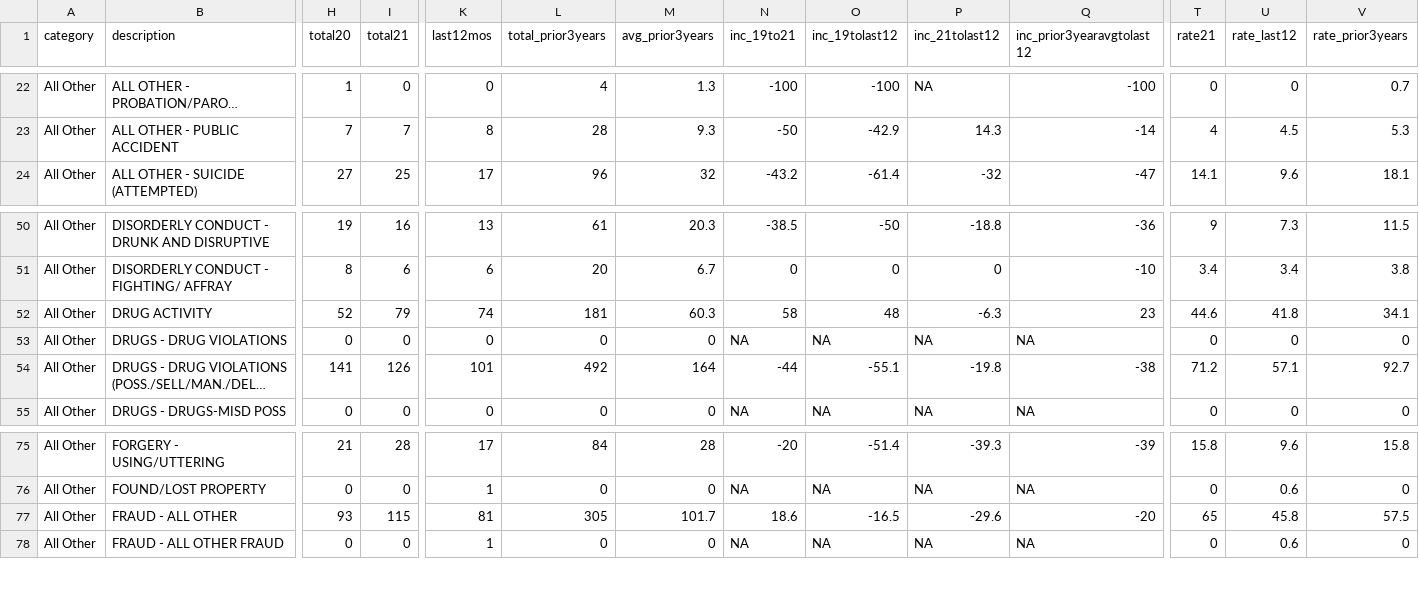
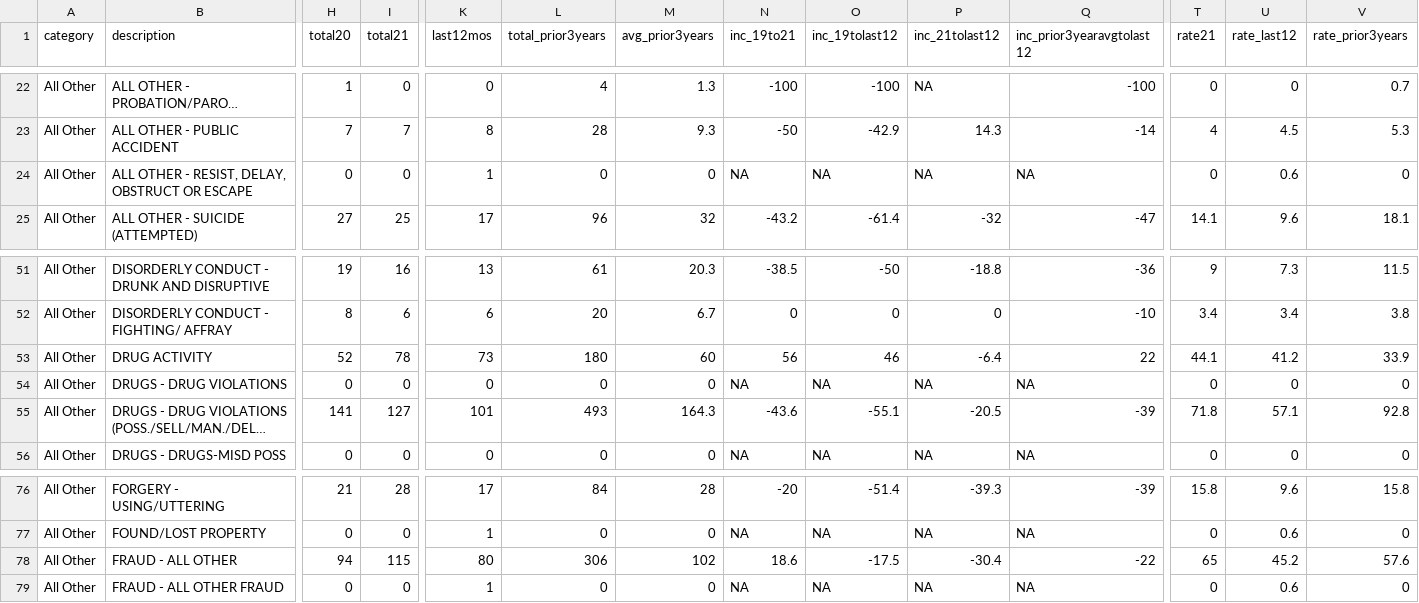
Before and after one commit to abcotvdata/safetytracker_cary, a CSV file: data/output/city/citywide_detailed.csv, drawn as a sheet; only a part is shown, gaps mark what is left out; long unchanged cells end in …; addresses are those after the commit; rows hold the shown columns only; the diff covers the shown part only; the diff names each change by its address in the sheet, - before the commit and + after, or states it on an @@ line.

```diff
--- a/data/output/city/citywide_detailed.csv
+++ b/data/output/city/citywide_detailed.csv
+row 24: All Other | ALL OTHER - RESIST, DELAY, OBSTRUCT OR ESCAPE | 0 | 0 | 1 | 0 | 0 | NA | NA | NA | NA | 0 | 0.6 | 0
-I53 (total21): 79
+I53 (total21): 78
-K53 (last12mos): 74
+K53 (last12mos): 73
-L53 (total_prior3years): 181
+L53 (total_prior3years): 180
-M53 (avg_prior3years): 60.3
+M53 (avg_prior3years): 60
-N53 (inc_19to21): 58
+N53 (inc_19to21): 56
-O53 (inc_19tolast12): 48
+O53 (inc_19tolast12): 46
-P53 (inc_21tolast12): -6.3
+P53 (inc_21tolast12): -6.4
-Q53 (inc_prior3yearavgtolast12): 23
+Q53 (inc_prior3yearavgtolast12): 22
-T53 (rate21): 44.6
+T53 (rate21): 44.1
-U53 (rate_last12): 41.8
+U53 (rate_last12): 41.2
-V53 (rate_prior3years): 34.1
+V53 (rate_prior3years): 33.9
-I55 (total21): 126
+I55 (total21): 127
-L55 (total_prior3years): 492
+L55 (total_prior3years): 493
-M55 (avg_prior3years): 164
+M55 (avg_prior3years): 164.3
-N55 (inc_19to21): -44
+N55 (inc_19to21): -43.6
-P55 (inc_21tolast12): -19.8
+P55 (inc_21tolast12): -20.5
-Q55 (inc_prior3yearavgtolast12): -38
+Q55 (inc_prior3yearavgtolast12): -39
-T55 (rate21): 71.2
+T55 (rate21): 71.8
-V55 (rate_prior3years): 92.7
+V55 (rate_prior3years): 92.8
-H78 (total20): 93
+H78 (total20): 94
-K78 (last12mos): 81
+K78 (last12mos): 80
-L78 (total_prior3years): 305
+L78 (total_prior3years): 306
-M78 (avg_prior3years): 101.7
+M78 (avg_prior3years): 102
-O78 (inc_19tolast12): -16.5
+O78 (inc_19tolast12): -17.5
-P78 (inc_21tolast12): -29.6
+P78 (inc_21tolast12): -30.4
-Q78 (inc_prior3yearavgtolast12): -20
+Q78 (inc_prior3yearavgtolast12): -22
-U78 (rate_last12): 45.8
+U78 (rate_last12): 45.2
-V78 (rate_prior3years): 57.5
+V78 (rate_prior3years): 57.6
```
Also changed, not shown: 64 edited cells elsewhere in this file, data/output/districts/autothefts_district.csv, data/output/districts/district_category.csv, 26 other files.
